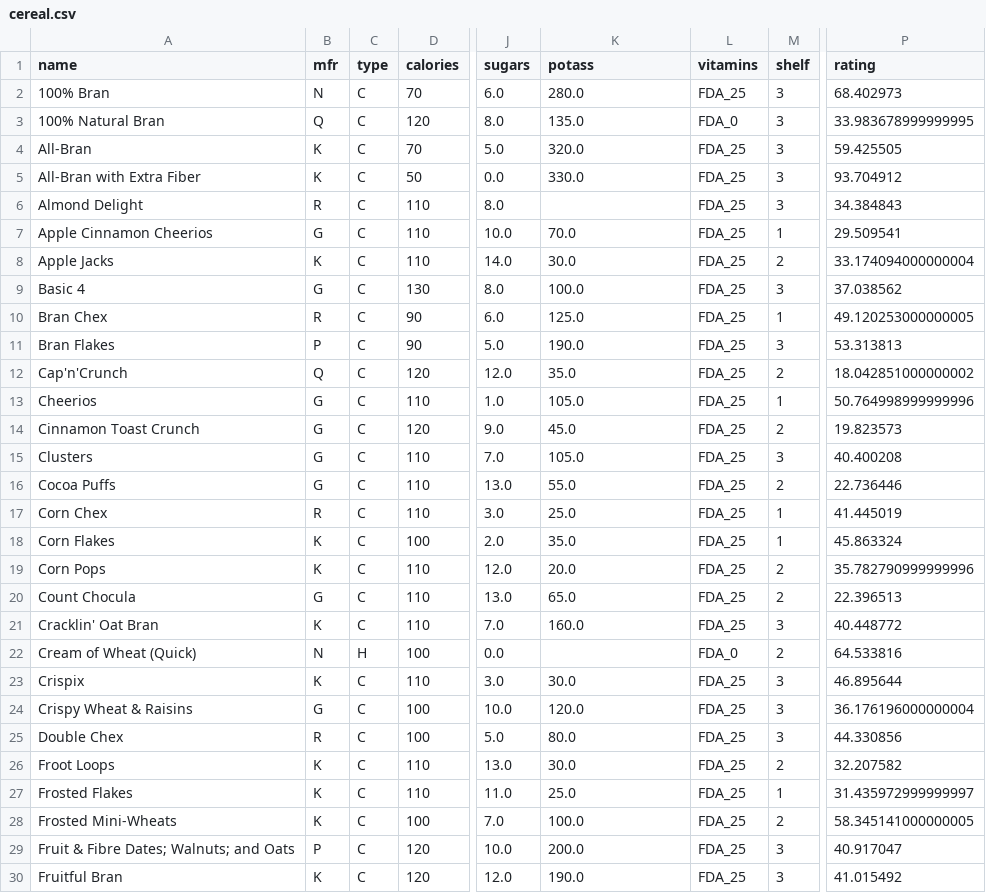
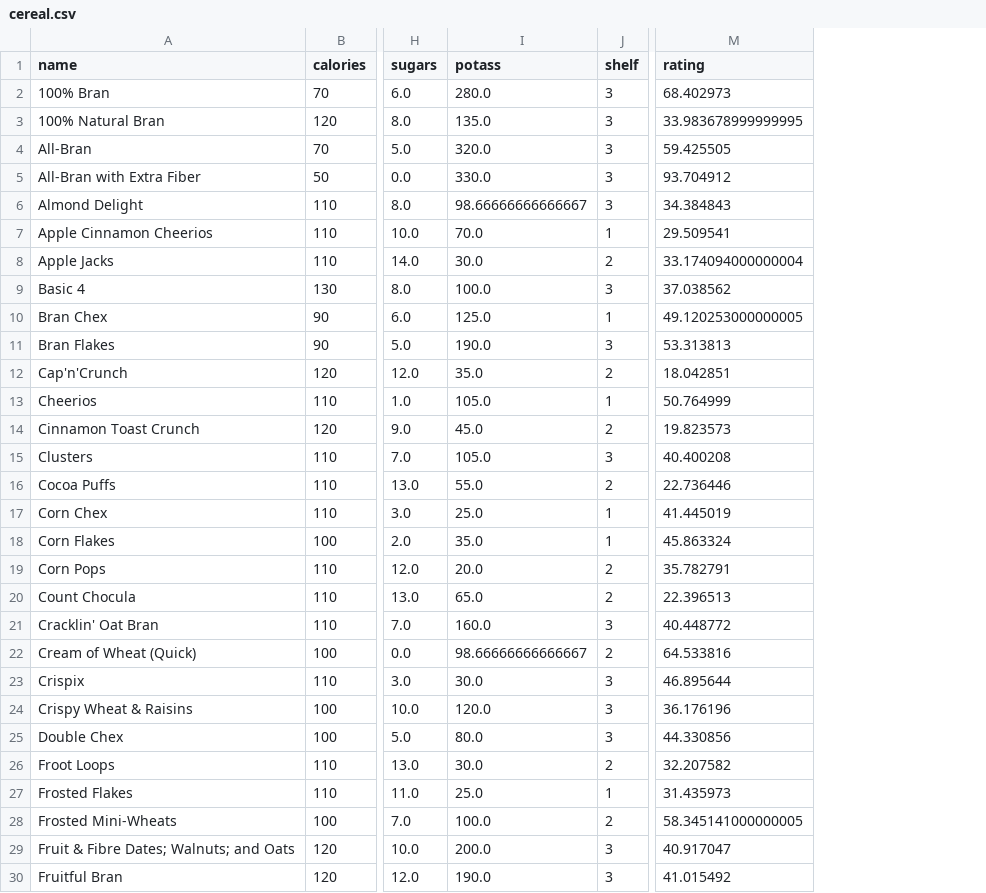
Before and after one commit to MinvervA/Belajar-Machine-Learning, a CSV file: supervised_learning-master/supervised_learning-master/02 - Pandas Introduction/data/cereal.csv, drawn as a sheet; only a part is shown, gaps mark what is left out; removed rows and columns are numbered as before the commit, all else as after; the diff covers the shown part only; the diff names each change by its address in the sheet, - before the commit and + after, or states it on an @@ line.

```diff
--- a/supervised_learning-master/supervised_learning-master/02 - Pandas Introduction/data/cereal.csv
+++ b/supervised_learning-master/supervised_learning-master/02 - Pandas Introduction/data/cereal.csv
-column B (mfr), rows 2-30: N | Q | K | K | R | G | K | G | R | P | Q | G | G | G | G | R | K | K | G | K | N | K | G | R | K | K | K | P | K
-column C (type), rows 2-30: C | C | C | C | C | C | C | C | C | C | C | C | C | C | C | C | C | C | C | C | H | C | C | C | C | C | C | C | C
-column L (vitamins), rows 2-30: FDA_25 | FDA_0 | FDA_25 | FDA_25 | FDA_25 | FDA_25 | FDA_25 | FDA_25 | FDA_25 | FDA_25 | FDA_25 | FDA_25 | FDA_25 | FDA_25 | FDA_25 | FDA_25 | FDA_25 | FDA_25 | FDA_25 | FDA_25 | FDA_0 | FDA_25 | FDA_25 | FDA_25 | FDA_25 | FDA_25 | FDA_25 | FDA_25 | FDA_25
-I6 (potass): (empty)
+I6 (potass): 98.66666666666667
-M12 (rating): 18.042851000000002
+M12 (rating): 18.042851
-M13 (rating): 50.764998999999996
+M13 (rating): 50.764999
-M19 (rating): 35.782790999999996
+M19 (rating): 35.782791
-I22 (potass): (empty)
+I22 (potass): 98.66666666666667
-M24 (rating): 36.176196000000004
+M24 (rating): 36.176196
-M27 (rating): 31.435972999999997
+M27 (rating): 31.435973
```
Also changed, not shown: 7 edited cells elsewhere in this file, 1 other file.
